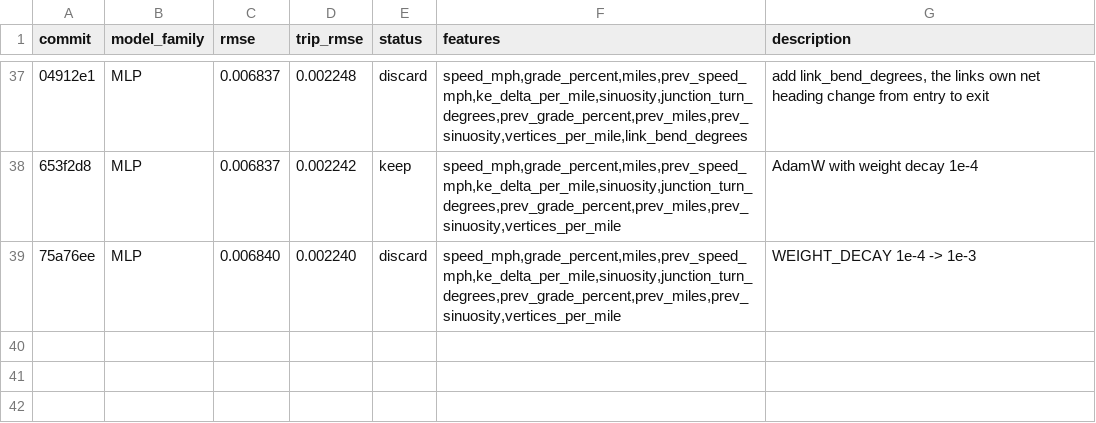
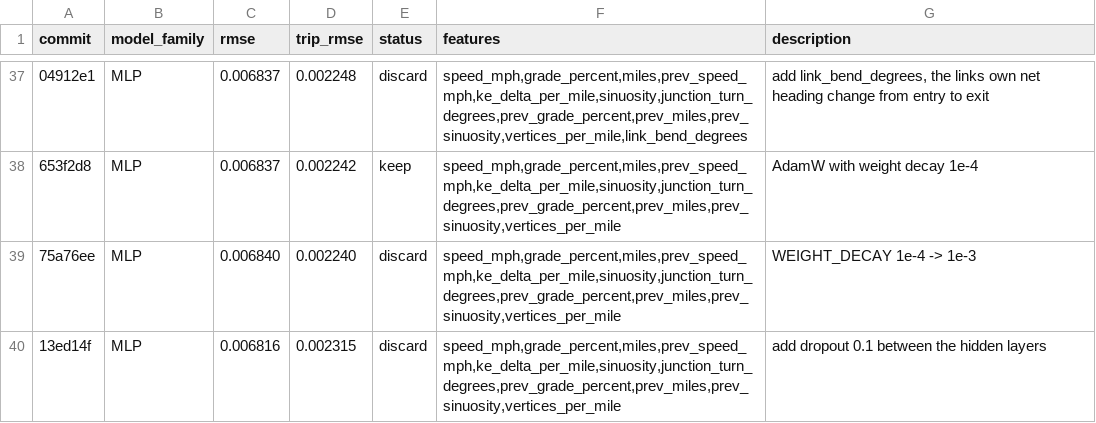
Before and after one commit to NatLabRockies/teta-autoresearch-powertrain, a TSV file: results/results-bev-aug26.tsv, drawn as a sheet; only a part is shown, gaps mark what is left out; the diff names each change by its address in the sheet, - before the commit and + after, or states it on an @@ line.

Commit message:
revert exp38: dropout's train/inference mismatch is systematic bias, trip_rmse +3.3%

```diff
--- a/results/results-bev-aug26.tsv
+++ b/results/results-bev-aug26.tsv
+row 40: 13ed14f | MLP | 0.006816 | 0.002315 | discard | speed_mph,grade_percent,miles,prev_speed_mph,ke_delta_per_mile,sinuosity,junction_turn_degrees,prev_grade_percent,prev_miles,prev_sinuosity,vertices_per_mile | add dropout 0.1 between the hidden layers
```
Also changed, not shown: 2 other files.
